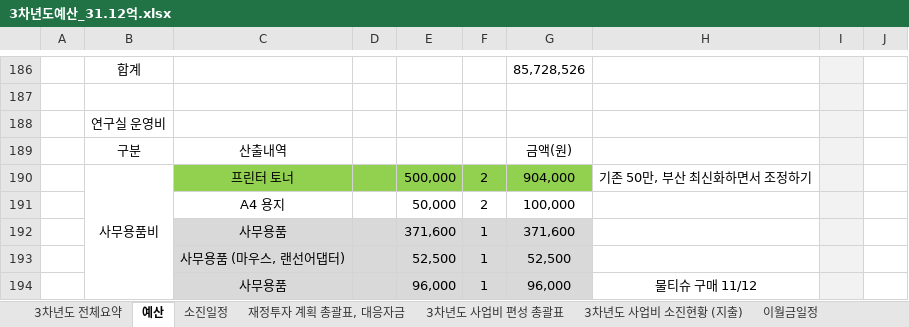
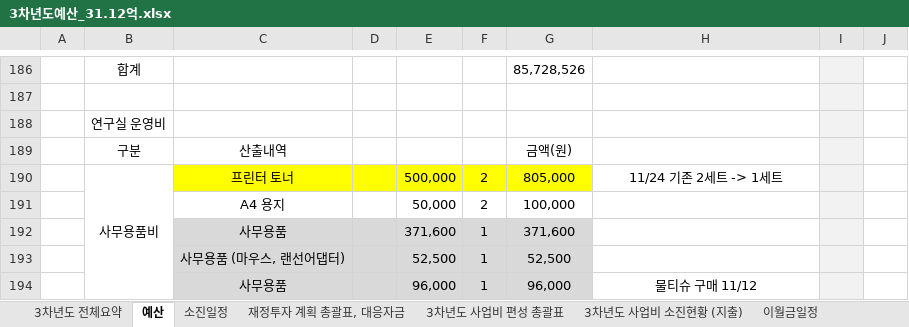
Before and after one commit to vectorcont62-dev/SSSU-third, an Excel workbook: 3차년도예산_31.12억.xlsx, sheet 예산, drawn as a sheet; only a part is shown, gaps mark what is left out; values as stored, in another font and other column widths than the file's, no borders; charts and pictures not drawn; the diff covers the shown part only; the diff names each change by its address in the sheet, - before the commit and + after, or states it on an @@ line.

```diff
--- a/3차년도예산_31.12억.xlsx (sheet 예산)
+++ b/3차년도예산_31.12억.xlsx (sheet 예산)
-C190:G190 fill: #92D050
+C190:G190 fill: #FFFF00
-G190: 904,000
+G190: 805,000
-H190: 기존 50만, 부산 최신화하면서 조정하기
+H190: 11/24 기존 2세트 -> 1세트
```
Also changed, not shown: 3 added rows, 2 removed rows and 10 edited cells elsewhere in this sheet, sheet 3차년도 전체요약, sheet 소진일정, sheet 3차년도 사업비 소진현황 (지출), sheet 3차년도 사업비 편성 총괄표, sheet 재정투자 계획 총괄표, 대응자금, formulas that keep their value, charts or pictures, 1 other file.
